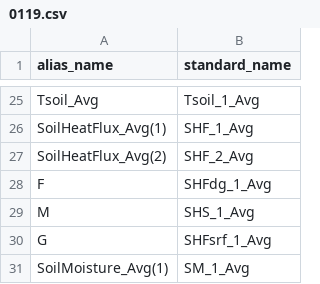
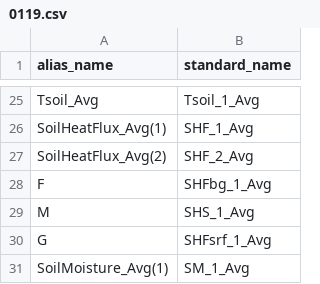
Before and after one commit to HCDP/loggernet_station_data, a CSV file: aliases/MetData/0119.csv, drawn as a sheet; only a part is shown, gaps mark what is left out.

Commit message:
correct typo

```diff
--- a/aliases/MetData/0119.csv
+++ b/aliases/MetData/0119.csv
@@ -27,3 +27,3 @@ SoilHeatFlux_Avg(1),SHF_1_Avg
 SoilHeatFlux_Avg(2),SHF_2_Avg
-F,SHFdg_1_Avg
+F,SHFbg_1_Avg
 M,SHS_1_Avg
```
